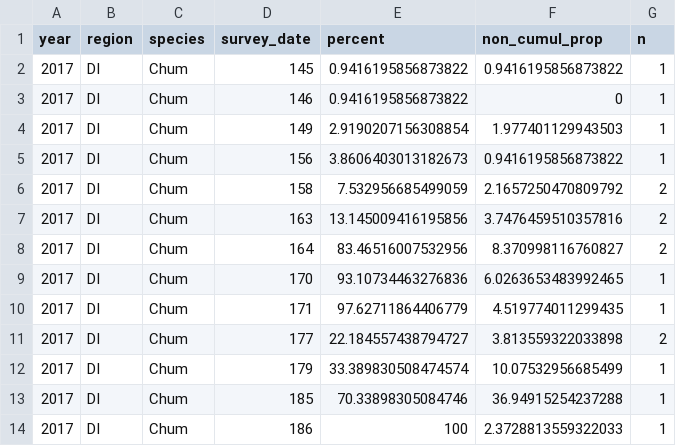
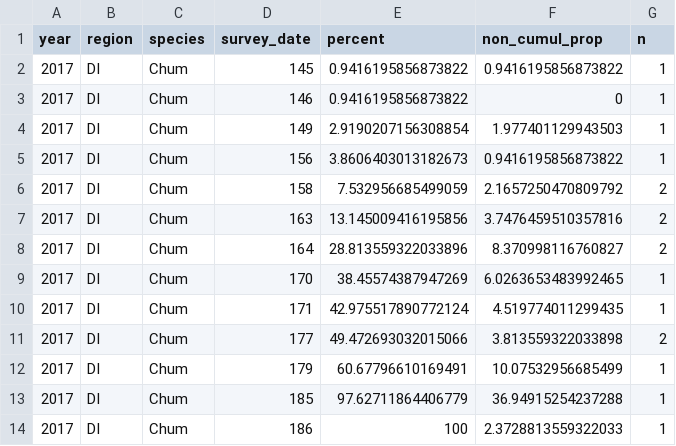
Before and after one commit to HakaiInstitute/jsp-time-series, a CSV file: data/cu_cum_abund_DI_2017.csv, drawn as a sheet.

```diff
--- a/data/cu_cum_abund_DI_2017.csv
+++ b/data/cu_cum_abund_DI_2017.csv
@@ -7,8 +7,8 @@ year,region,species,survey_date,percent,non_cumul_prop,n
 2017,DI,Chum,163,13.145009416195856,3.7476459510357816,2
-2017,DI,Chum,164,83.46516007532956,8.370998116760827,2
-2017,DI,Chum,170,93.10734463276836,6.0263653483992465,1
-2017,DI,Chum,171,97.62711864406779,4.519774011299435,1
-2017,DI,Chum,177,22.184557438794727,3.813559322033898,2
-2017,DI,Chum,179,33.389830508474574,10.07532956685499,1
-2017,DI,Chum,185,70.33898305084746,36.94915254237288,1
+2017,DI,Chum,164,28.813559322033896,8.370998116760827,2
+2017,DI,Chum,170,38.45574387947269,6.0263653483992465,1
+2017,DI,Chum,171,42.975517890772124,4.519774011299435,1
+2017,DI,Chum,177,49.472693032015066,3.813559322033898,2
+2017,DI,Chum,179,60.67796610169491,10.07532956685499,1
+2017,DI,Chum,185,97.62711864406779,36.94915254237288,1
 2017,DI,Chum,186,100,2.3728813559322033,1
```
Also changed, not shown: data/predict_average_prop.csv, 14 other files.
